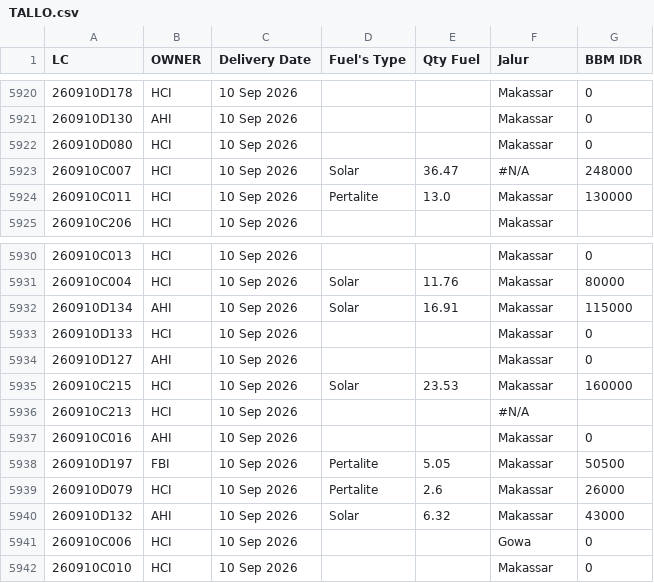
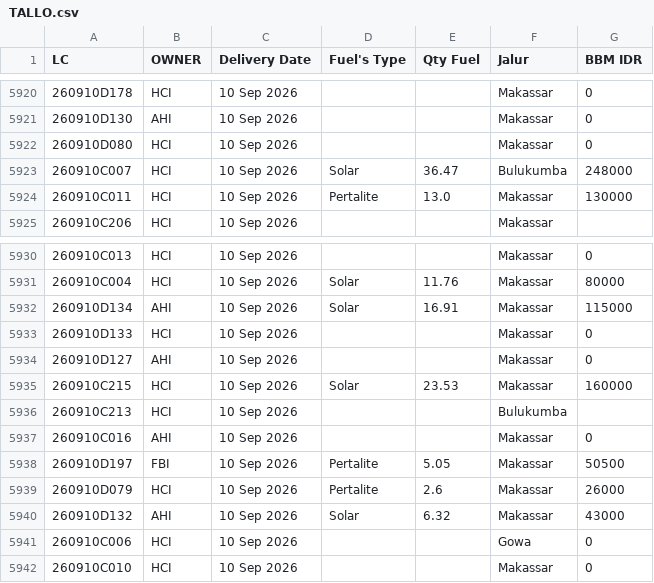
Before and after one commit to heylilyloops/Dashboard-Fuel-Usage-, a CSV file: data/TALLO.csv, drawn as a sheet; only a part is shown, gaps mark what is left out; the diff covers the shown part only.

```diff
--- a/data/TALLO.csv
+++ b/data/TALLO.csv
@@ -5922,3 +5922,3 @@ LC,OWNER,Delivery Date,Fuel's Type,Qty Fuel,Jalur,BBM IDR
 260910D080,HCI,10 Sep 2026,,,Makassar,0
-260910C007,HCI,10 Sep 2026,Solar,36.47,#N/A,248000
+260910C007,HCI,10 Sep 2026,Solar,36.47,Bulukumba,248000
 260910C011,HCI,10 Sep 2026,Pertalite,13.0,Makassar,130000
@@ -5935,3 +5935,3 @@ LC,OWNER,Delivery Date,Fuel's Type,Qty Fuel,Jalur,BBM IDR
 260910C215,HCI,10 Sep 2026,Solar,23.53,Makassar,160000
-260910C213,HCI,10 Sep 2026,,,#N/A,
+260910C213,HCI,10 Sep 2026,,,Bulukumba,
 260910C016,AHI,10 Sep 2026,,,Makassar,0
```
Also changed, not shown: 19 added rows and 4 edited cells elsewhere in this file, data/HCI_CIKUPA.csv, data/KLS_JABABEKA.csv, 20 other files.
